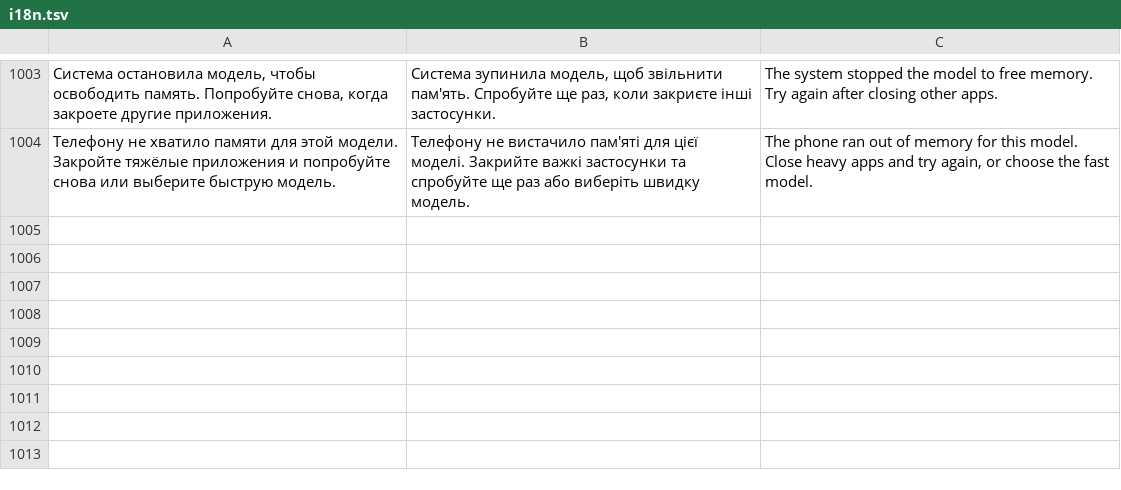
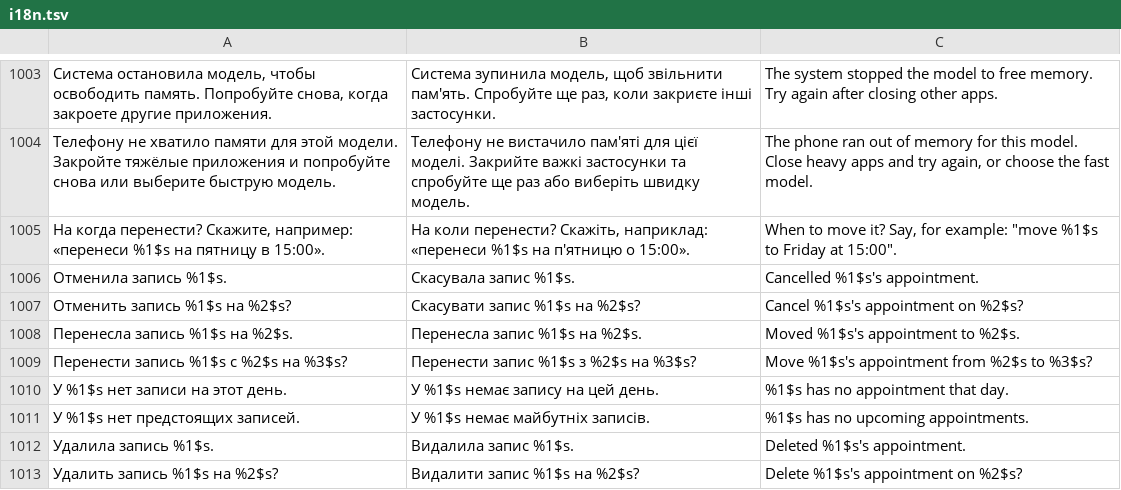
Before and after one commit to Rykovtt/Ttst, a TSV file: app/src/main/assets/i18n.tsv, drawn as a sheet; only a part is shown, gaps mark what is left out; the diff names each change by its address in the sheet, - before the commit and + after, or states it on an @@ line.

```diff
--- a/app/src/main/assets/i18n.tsv
+++ b/app/src/main/assets/i18n.tsv
+row 1005: На когда перенести? Скажите, например: «перенеси %1$s на пятницу в 15:00». | На коли перенести? Скажіть, наприклад: «перенеси %1$s на п'ятницю о 15:00». | When to move it? Say, for example: "move %1$s to Friday at 15:00".
+row 1006: Отменила запись %1$s. | Скасувала запис %1$s. | Cancelled %1$s's appointment.
+row 1007: Отменить запись %1$s на %2$s? | Скасувати запис %1$s на %2$s? | Cancel %1$s's appointment on %2$s?
+row 1008: Перенесла запись %1$s на %2$s. | Перенесла запис %1$s на %2$s. | Moved %1$s's appointment to %2$s.
+row 1009: Перенести запись %1$s с %2$s на %3$s? | Перенести запис %1$s з %2$s на %3$s? | Move %1$s's appointment from %2$s to %3$s?
+row 1010: У %1$s нет записи на этот день. | У %1$s немає запису на цей день. | %1$s has no appointment that day.
+row 1011: У %1$s нет предстоящих записей. | У %1$s немає майбутніх записів. | %1$s has no upcoming appointments.
+row 1012: Удалила запись %1$s. | Видалила запис %1$s. | Deleted %1$s's appointment.
+row 1013: Удалить запись %1$s на %2$s? | Видалити запис %1$s на %2$s? | Delete %1$s's appointment on %2$s?
```
Also changed, not shown: 7 other files.
